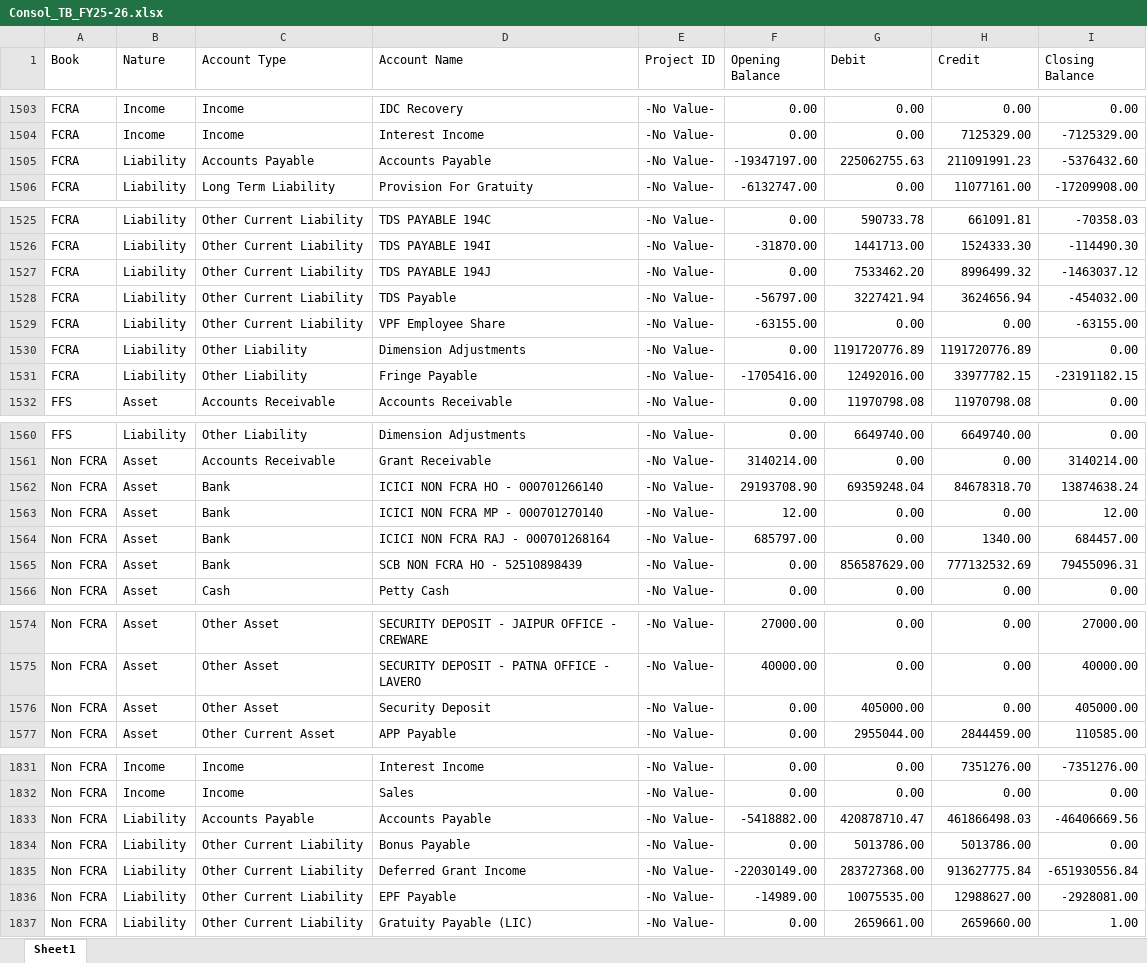
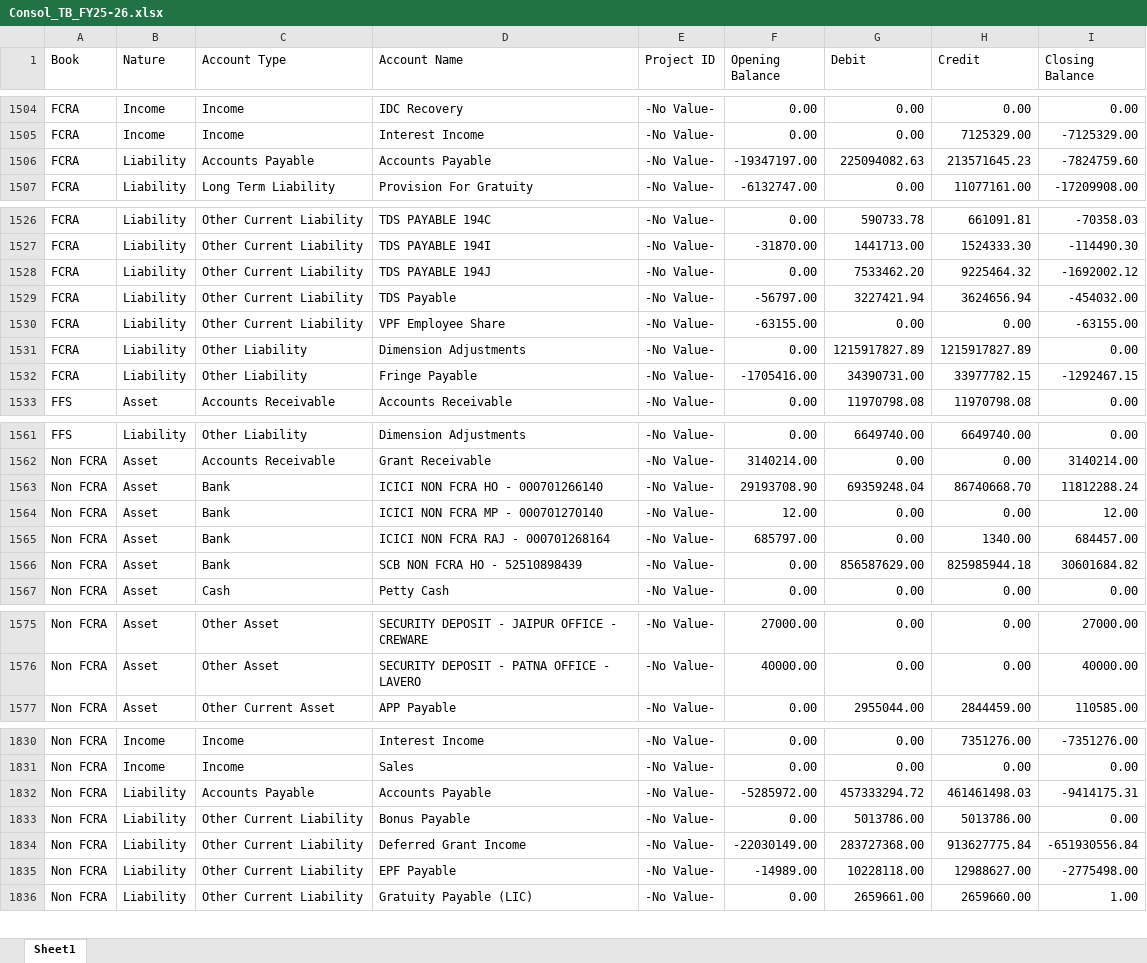
Before and after one commit to lehs-dashboard/lehs-reports, an Excel workbook: Consol_TB_FY25-26.xlsx, sheet Sheet1, drawn as a sheet; only a part is shown, gaps mark what is left out; values as stored, in another font and other column widths than the file's, no borders; removed rows and columns are numbered as before the commit, all else as after; the diff covers the shown part only; the diff names each change by its address in the sheet, - before the commit and + after, or states it on an @@ line.

```diff
--- a/Consol_TB_FY25-26.xlsx (sheet Sheet1)
+++ b/Consol_TB_FY25-26.xlsx (sheet Sheet1)
-G1506 (Debit): 225062755.63
+G1506 (Debit): 225094082.63
-H1506 (Credit): 211091991.23
+H1506 (Credit): 213571645.23
-I1506 (Closing Balance): -5376432.60
+I1506 (Closing Balance): -7824759.60
-H1528 (Credit): 8996499.32
+H1528 (Credit): 9225464.32
-I1528 (Closing Balance): -1463037.12
+I1528 (Closing Balance): -1692002.12
-G1531 (Debit): 1191720776.89
+G1531 (Debit): 1215917827.89
-H1531 (Credit): 1191720776.89
+H1531 (Credit): 1215917827.89
-G1532 (Debit): 12492016.00
+G1532 (Debit): 34390731.00
-I1532 (Closing Balance): -23191182.15
+I1532 (Closing Balance): -1292467.15
-H1563 (Credit): 84678318.70
+H1563 (Credit): 86740668.70
-I1563 (Closing Balance): 13874638.24
+I1563 (Closing Balance): 11812288.24
-H1566 (Credit): 777132532.69
+H1566 (Credit): 825985944.18
-I1566 (Closing Balance): 79455096.31
+I1566 (Closing Balance): 30601684.82
-row 1576: Non FCRA | Asset | Other Asset | Security Deposit | -No Value- | 0.00 | 405000.00 | 0.00 | 405000.00
-F1832 (Opening Balance): -5418882.00
+F1832 (Opening Balance): -5285972.00
-G1832 (Debit): 420878710.47
+G1832 (Debit): 457333294.72
-H1832 (Credit): 461866498.03
+H1832 (Credit): 461461498.03
-I1832 (Closing Balance): -46406669.56
+I1832 (Closing Balance): -9414175.31
-G1835 (Debit): 10075535.00
+G1835 (Debit): 10228118.00
-I1835 (Closing Balance): -2928081.00
+I1835 (Closing Balance): -2775498.00
```
Also changed, not shown: 2 added rows, 2 removed rows and 36 edited cells elsewhere in this sheet.
